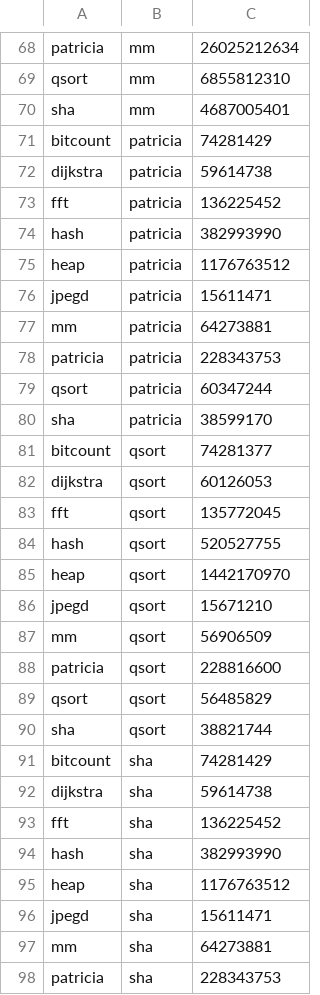
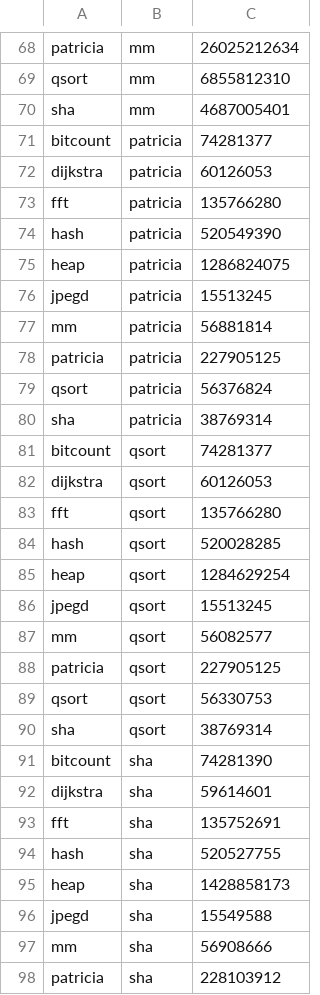
Before and after one commit to joewing/ms3, a CSV file: results/compare-a1d.csv, drawn as a sheet; only a part is shown, gaps mark what is left out; the diff covers the shown part only.

Commit message:
Updated results.

```diff
--- a/results/compare-a1d.csv
+++ b/results/compare-a1d.csv
@@ -70,29 +70,29 @@ qsort,mm,6855812310
 sha,mm,4687005401
-bitcount,patricia,74281429
-dijkstra,patricia,59614738
-fft,patricia,136225452
-hash,patricia,382993990
-heap,patricia,1176763512
-jpegd,patricia,15611471
-mm,patricia,64273881
-patricia,patricia,228343753
-qsort,patricia,60347244
-sha,patricia,38599170
+bitcount,patricia,74281377
+dijkstra,patricia,60126053
+fft,patricia,135766280
+hash,patricia,520549390
+heap,patricia,1286824075
+jpegd,patricia,15513245
+mm,patricia,56881814
+patricia,patricia,227905125
+qsort,patricia,56376824
+sha,patricia,38769314
 bitcount,qsort,74281377
 dijkstra,qsort,60126053
-fft,qsort,135772045
-hash,qsort,520527755
-heap,qsort,1442170970
-jpegd,qsort,15671210
-mm,qsort,56906509
-patricia,qsort,228816600
-qsort,qsort,56485829
-sha,qsort,38821744
-bitcount,sha,74281429
-dijkstra,sha,59614738
-fft,sha,136225452
-hash,sha,382993990
-heap,sha,1176763512
-jpegd,sha,15611471
-mm,sha,64273881
-patricia,sha,228343753
+fft,qsort,135766280
+hash,qsort,520028285
+heap,qsort,1284629254
+jpegd,qsort,15513245
+mm,qsort,56082577
+patricia,qsort,227905125
+qsort,qsort,56330753
+sha,qsort,38769314
+bitcount,sha,74281390
+dijkstra,sha,59614601
+fft,sha,135752691
+hash,sha,520527755
+heap,sha,1428858173
+jpegd,sha,15549588
+mm,sha,56908666
+patricia,sha,228103912
```
Also changed, not shown: 21 edited cells elsewhere in this file, 1 other file.
